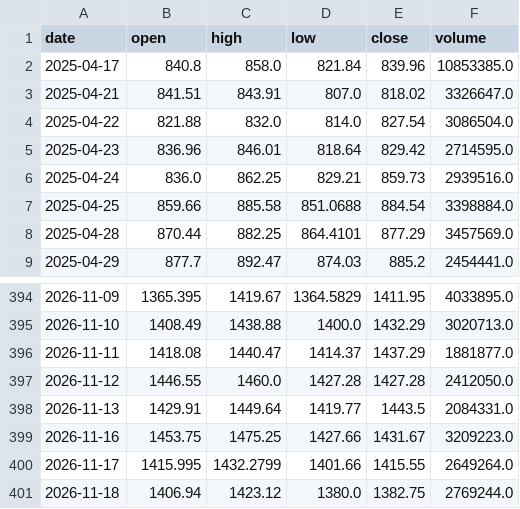
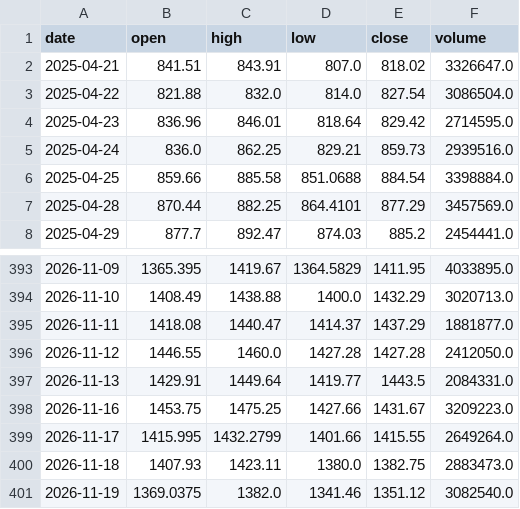
Before and after one commit to CRCBIT/STOCK_PREDICT, a CSV file: published/history/LLY.csv, drawn as a sheet; only a part is shown, gaps mark what is left out.

```diff
--- a/published/history/LLY.csv
+++ b/published/history/LLY.csv
@@ -1,3 +1,2 @@
 date,open,high,low,close,volume
-2025-04-17,840.8,858.0,821.84,839.96,10853385.0
 2025-04-21,841.51,843.91,807.0,818.02,3326647.0
@@ -400,2 +399,3 @@ date,open,high,low,close,volume
 2026-11-17,1415.995,1432.2799,1401.66,1415.55,2649264.0
-2026-11-18,1406.94,1423.12,1380.0,1382.75,2769244.0
+2026-11-18,1407.93,1423.11,1380.0,1382.75,2883473.0
+2026-11-19,1369.0375,1382.0,1341.46,1351.12,3082540.0
```
Also changed, not shown: published/history/MRK.csv, published/history/RAM.csv, 48 other files.
